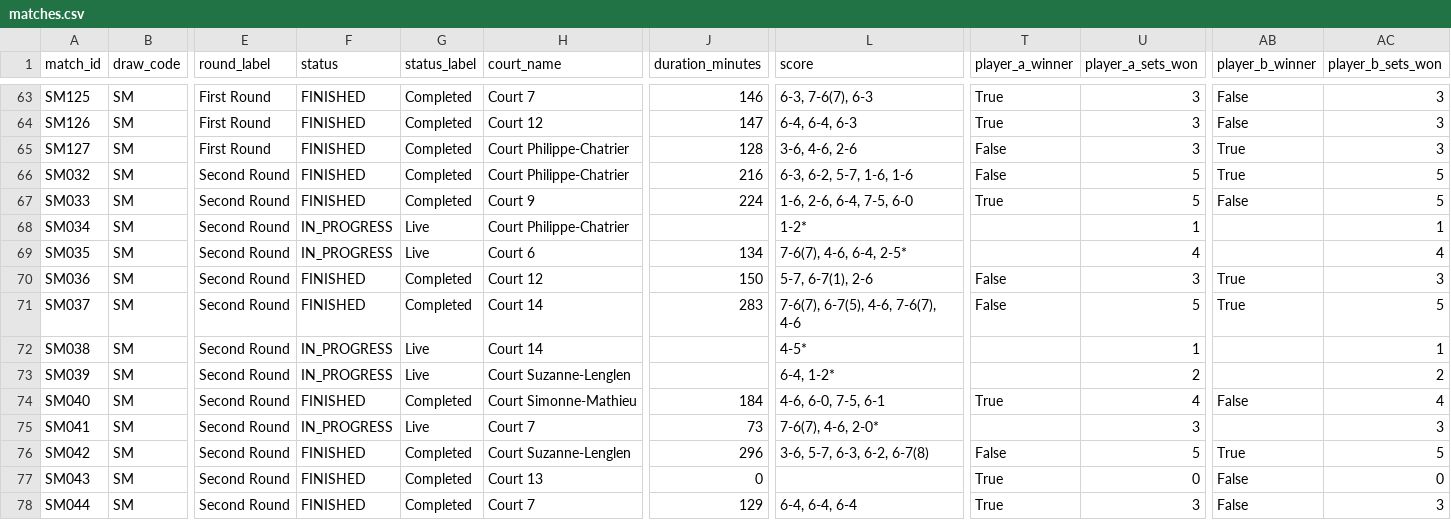
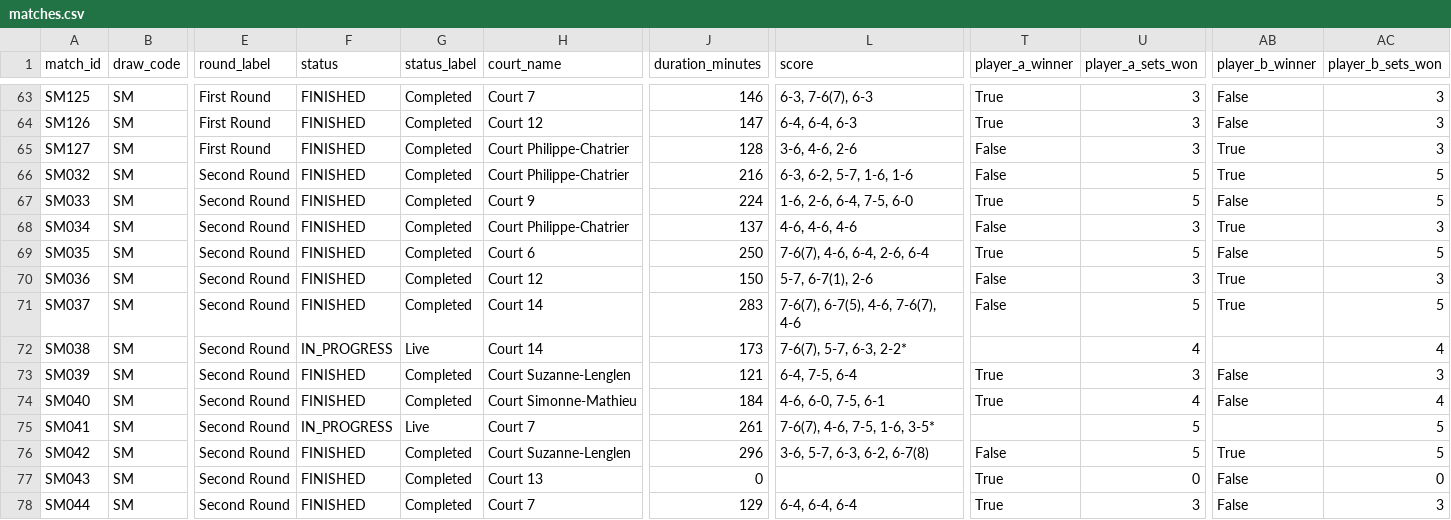
Before and after one commit to 3573b4n/roland-data-garros, a CSV file: data/matches.csv, drawn as a sheet; only a part is shown, gaps mark what is left out; the diff covers the shown part only; the diff names each change by its address in the sheet, - before the commit and + after, or states it on an @@ line.

```diff
--- a/data/matches.csv
+++ b/data/matches.csv
-F68:F69 (status): IN_PROGRESS
+F68:F69 (status): FINISHED
-G68:G69 (status_label): Live
+G68:G69 (status_label): Completed
-J68 (duration_minutes): (empty)
+J68 (duration_minutes): 137
-L68 (score): 1-2*
+L68 (score): 4-6, 4-6, 4-6
-T68 (player_a_winner): (empty)
+T68 (player_a_winner): False
-U68 (player_a_sets_won): 1
+U68 (player_a_sets_won): 3
-AB68 (player_b_winner): (empty)
+AB68 (player_b_winner): True
-AC68 (player_b_sets_won): 1
+AC68 (player_b_sets_won): 3
-J69 (duration_minutes): 134
+J69 (duration_minutes): 250
-L69 (score): 7-6(7), 4-6, 6-4, 2-5*
+L69 (score): 7-6(7), 4-6, 6-4, 2-6, 6-4
-T69 (player_a_winner): (empty)
+T69 (player_a_winner): True
-U69 (player_a_sets_won): 4
+U69 (player_a_sets_won): 5
-AB69 (player_b_winner): (empty)
+AB69 (player_b_winner): False
-AC69 (player_b_sets_won): 4
+AC69 (player_b_sets_won): 5
-J72 (duration_minutes): (empty)
+J72 (duration_minutes): 173
-L72 (score): 4-5*
+L72 (score): 7-6(7), 5-7, 6-3, 2-2*
-U72 (player_a_sets_won): 1
+U72 (player_a_sets_won): 4
-AC72 (player_b_sets_won): 1
+AC72 (player_b_sets_won): 4
-F73 (status): IN_PROGRESS
+F73 (status): FINISHED
-G73 (status_label): Live
+G73 (status_label): Completed
-J73 (duration_minutes): (empty)
+J73 (duration_minutes): 121
-L73 (score): 6-4, 1-2*
+L73 (score): 6-4, 7-5, 6-4
-T73 (player_a_winner): (empty)
+T73 (player_a_winner): True
-U73 (player_a_sets_won): 2
+U73 (player_a_sets_won): 3
-AB73 (player_b_winner): (empty)
+AB73 (player_b_winner): False
-AC73 (player_b_sets_won): 2
+AC73 (player_b_sets_won): 3
-J75 (duration_minutes): 73
+J75 (duration_minutes): 261
-L75 (score): 7-6(7), 4-6, 2-0*
+L75 (score): 7-6(7), 4-6, 7-5, 1-6, 3-5*
-U75 (player_a_sets_won): 3
+U75 (player_a_sets_won): 5
-AC75 (player_b_sets_won): 3
+AC75 (player_b_sets_won): 5
```
Also changed, not shown: 38 edited cells elsewhere in this file, 1 other file.
